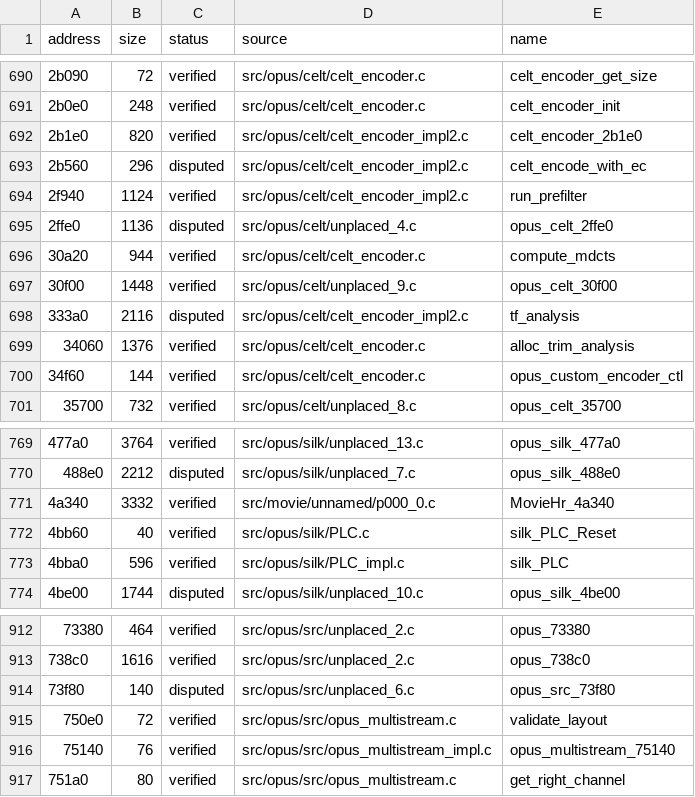
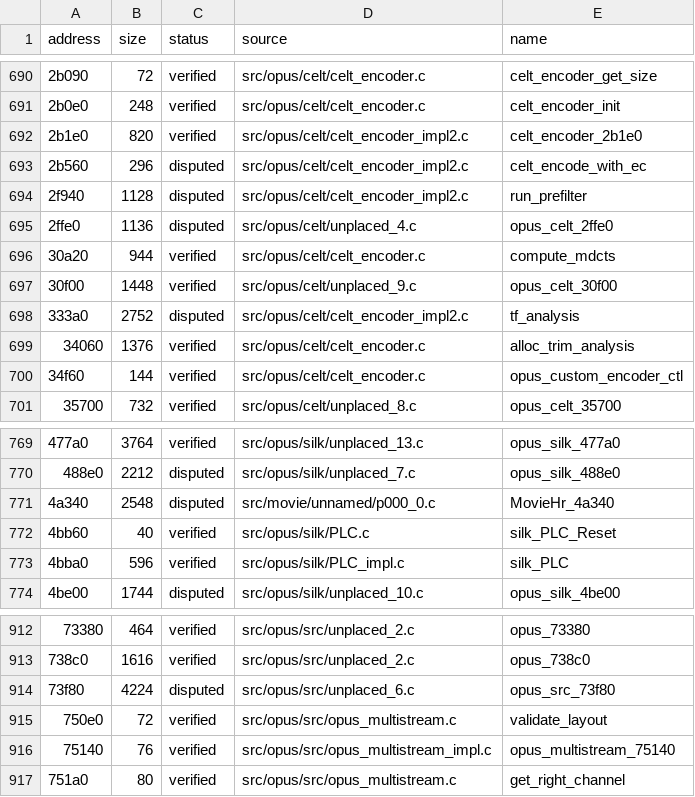
Before and after one commit to vexcited/fefw, a CSV file: data/ledger/subsdk2.csv, drawn as a sheet; only a part is shown, gaps mark what is left out; the diff names each change by its address in the sheet, - before the commit and + after, or states it on an @@ line.

```diff
--- a/data/ledger/subsdk2.csv
+++ b/data/ledger/subsdk2.csv
-B694 (size): 1124
+B694 (size): 1128
-C694 (status): verified
+C694 (status): disputed
-B698 (size): 2116
+B698 (size): 2752
-B771 (size): 3332
+B771 (size): 2548
-C771 (status): verified
+C771 (status): disputed
-B914 (size): 140
+B914 (size): 4224
```
Also changed, not shown: data/ledger/subsdk1.csv, 6 other files.
